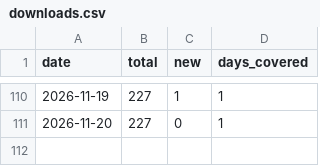
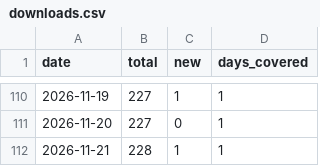
Before and after one commit to princeharshan/grapha-site, a CSV file: data/downloads.csv, drawn as a sheet; only a part is shown, gaps mark what is left out; the diff names each change by its address in the sheet, - before the commit and + after, or states it on an @@ line.

```diff
--- a/data/downloads.csv
+++ b/data/downloads.csv
+row 112: 2026-11-21 | 228 | 1 | 1
```
